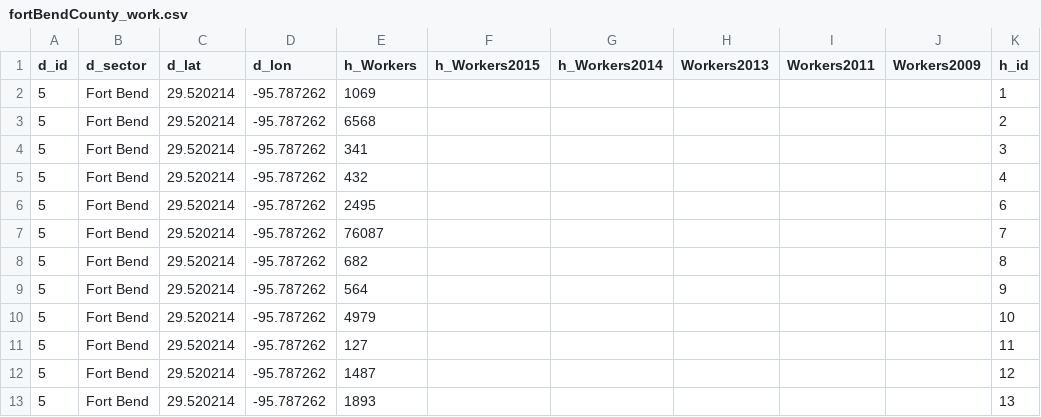
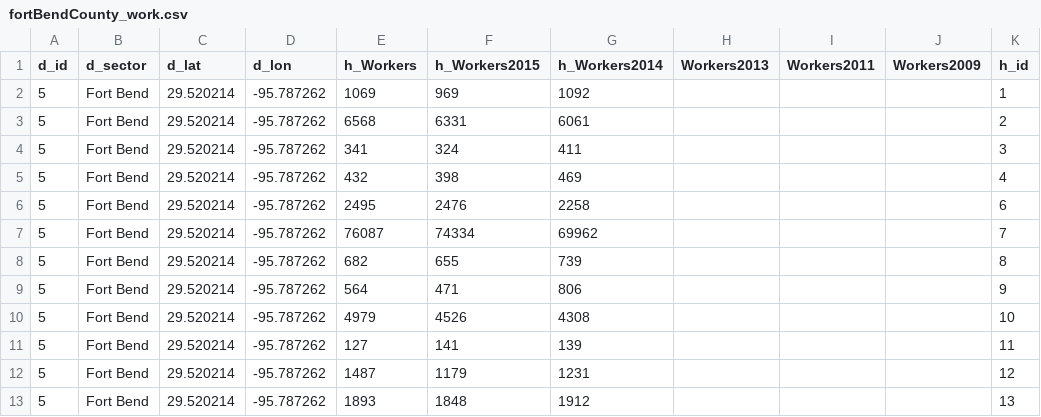
Before and after one commit to MTVetter/flowmap_sector, a CSV file: data/fortBendCounty_work.csv, drawn as a sheet; only a part is shown; the diff names each change by its address in the sheet, - before the commit and + after, or states it on an @@ line.

```diff
--- a/data/fortBendCounty_work.csv
+++ b/data/fortBendCounty_work.csv
-F2 (h_Workers2015): (empty)
+F2 (h_Workers2015): 969
-G2 (h_Workers2014): (empty)
+G2 (h_Workers2014): 1092
-F3 (h_Workers2015): (empty)
+F3 (h_Workers2015): 6331
-G3 (h_Workers2014): (empty)
+G3 (h_Workers2014): 6061
-F4 (h_Workers2015): (empty)
+F4 (h_Workers2015): 324
-G4 (h_Workers2014): (empty)
+G4 (h_Workers2014): 411
-F5 (h_Workers2015): (empty)
+F5 (h_Workers2015): 398
-G5 (h_Workers2014): (empty)
+G5 (h_Workers2014): 469
-F6 (h_Workers2015): (empty)
+F6 (h_Workers2015): 2476
-G6 (h_Workers2014): (empty)
+G6 (h_Workers2014): 2258
-F7 (h_Workers2015): (empty)
+F7 (h_Workers2015): 74334
-G7 (h_Workers2014): (empty)
+G7 (h_Workers2014): 69962
-F8 (h_Workers2015): (empty)
+F8 (h_Workers2015): 655
-G8 (h_Workers2014): (empty)
+G8 (h_Workers2014): 739
-F9 (h_Workers2015): (empty)
+F9 (h_Workers2015): 471
-G9 (h_Workers2014): (empty)
+G9 (h_Workers2014): 806
-F10 (h_Workers2015): (empty)
+F10 (h_Workers2015): 4526
-G10 (h_Workers2014): (empty)
+G10 (h_Workers2014): 4308
-F11 (h_Workers2015): (empty)
+F11 (h_Workers2015): 141
-G11 (h_Workers2014): (empty)
+G11 (h_Workers2014): 139
-F12 (h_Workers2015): (empty)
+F12 (h_Workers2015): 1179
-G12 (h_Workers2014): (empty)
+G12 (h_Workers2014): 1231
-F13 (h_Workers2015): (empty)
+F13 (h_Workers2015): 1848
-G13 (h_Workers2014): (empty)
+G13 (h_Workers2014): 1912
```
Also changed, not shown: data/fortBendCounty.csv, data/harrisCounty.csv, 23 other files.
